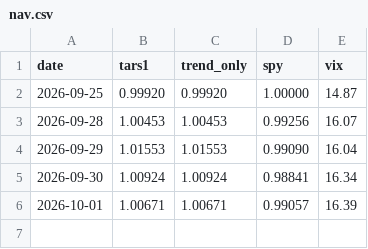
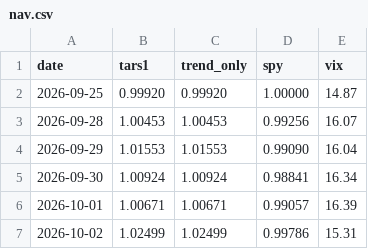
Before and after one commit to mooneyn60-art/skills, a CSV file: skills/robinhood-autotrader/paper/shadow/nav.csv, drawn as a sheet.

```diff
--- a/skills/robinhood-autotrader/paper/shadow/nav.csv
+++ b/skills/robinhood-autotrader/paper/shadow/nav.csv
@@ -6 +6,2 @@ date,tars1,trend_only,spy,vix
 2026-10-01,1.00671,1.00671,0.99057,16.39
+2026-10-02,1.02499,1.02499,0.99786,15.31
```
Also changed, not shown: 5 other files.
